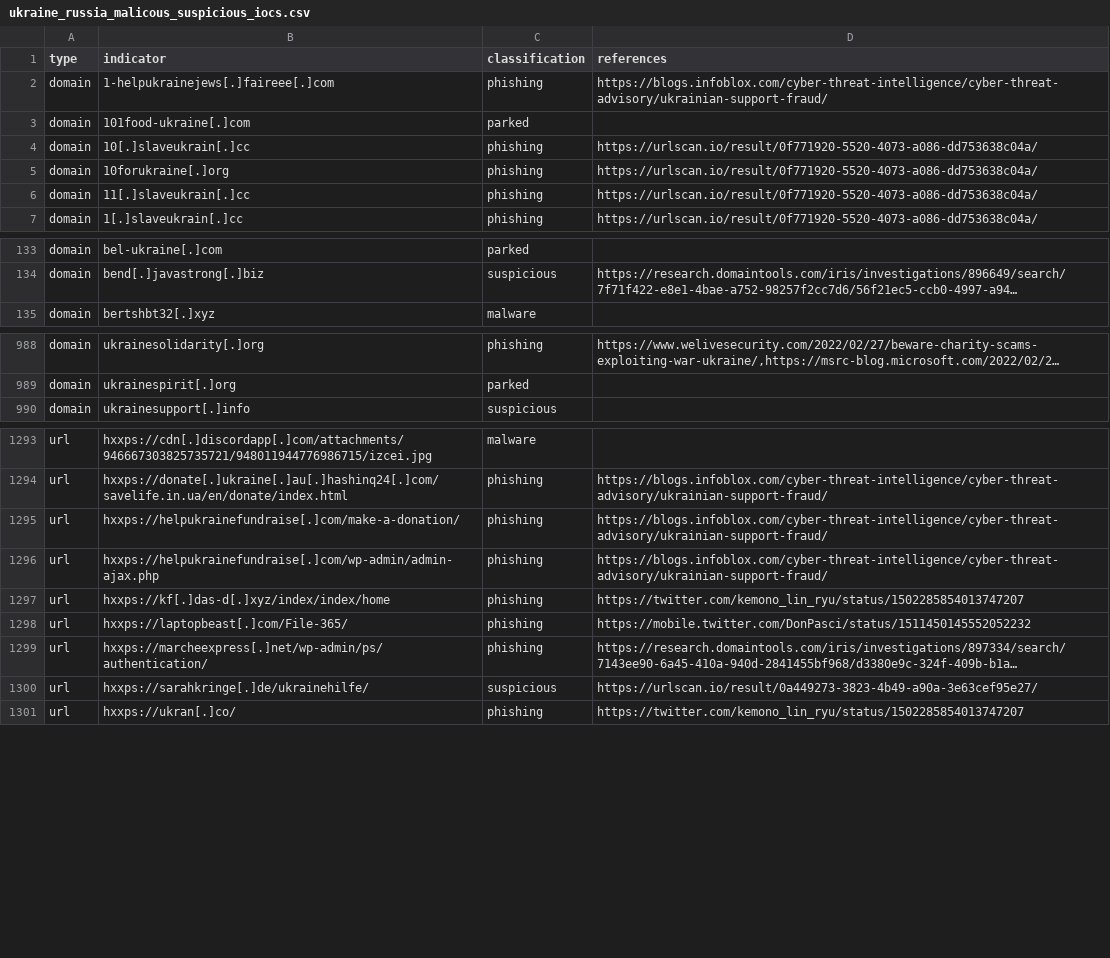
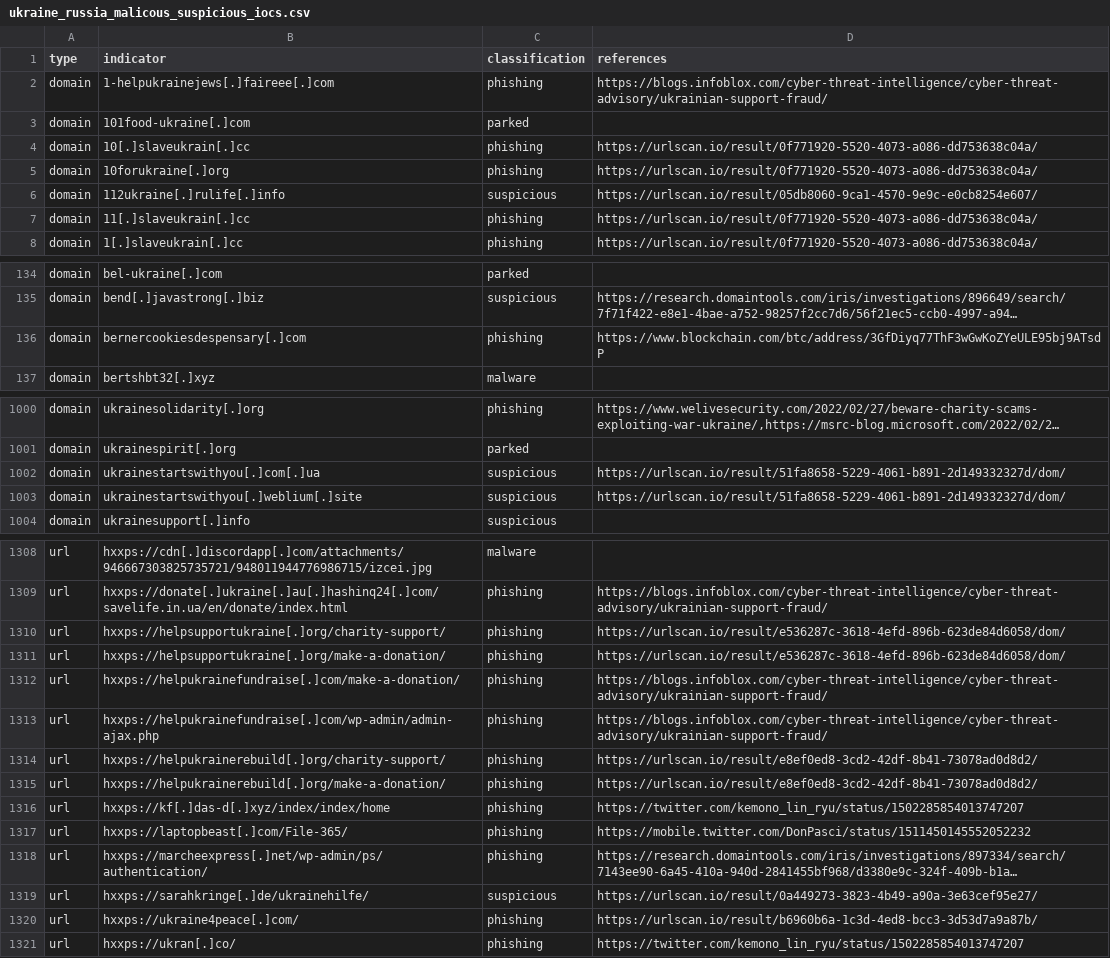
Before and after one commit to infobloxopen/threat-intelligence, a CSV file: ukraine/ukraine_russia_malicous_suspicious_iocs.csv, drawn as a sheet; only a part is shown, gaps mark what is left out; long unchanged cells end in …; the diff covers the shown part only; the diff names each change by its address in the sheet, - before the commit and + after, or states it on an @@ line.

Commit message:
Updating Russia-Ukraine conflict IOCs, 2022-06-06 14:29:46

```diff
--- a/ukraine/ukraine_russia_malicous_suspicious_iocs.csv
+++ b/ukraine/ukraine_russia_malicous_suspicious_iocs.csv
+row 6: domain | 112ukraine[.]rulife[.]info | suspicious | https://urlscan.io/result/05db8060-9ca1-4570-9e9c-e0cb8254e607/
+row 136: domain | bernercookiesdespensary[.]com | phishing | https://www.blockchain.com/btc/address/3GfDiyq77ThF3wGwKoZYeULE95bj9ATsdP
+row 1002: domain | ukrainestartswithyou[.]com[.]ua | suspicious | https://urlscan.io/result/51fa8658-5229-4061-b891-2d149332327d/dom/
+row 1003: domain | ukrainestartswithyou[.]weblium[.]site | suspicious | https://urlscan.io/result/51fa8658-5229-4061-b891-2d149332327d/dom/
+row 1310: url | hxxps://helpsupportukraine[.]org/charity-support/ | phishing | https://urlscan.io/result/e536287c-3618-4efd-896b-623de84d6058/dom/
+row 1311: url | hxxps://helpsupportukraine[.]org/make-a-donation/ | phishing | https://urlscan.io/result/e536287c-3618-4efd-896b-623de84d6058/dom/
+row 1314: url | hxxps://helpukrainerebuild[.]org/charity-support/ | phishing | https://urlscan.io/result/e8ef0ed8-3cd2-42df-8b41-73078ad0d8d2/
+row 1315: url | hxxps://helpukrainerebuild[.]org/make-a-donation/ | phishing | https://urlscan.io/result/e8ef0ed8-3cd2-42df-8b41-73078ad0d8d2/
+row 1320: url | hxxps://ukraine4peace[.]com/ | phishing | https://urlscan.io/result/b6960b6a-1c3d-4ed8-bcc3-3d53d7a9a87b/
```
Also changed, not shown: 11 added rows elsewhere in this file, ukraine/ukraine_russia_legitimate_iocs.csv.
